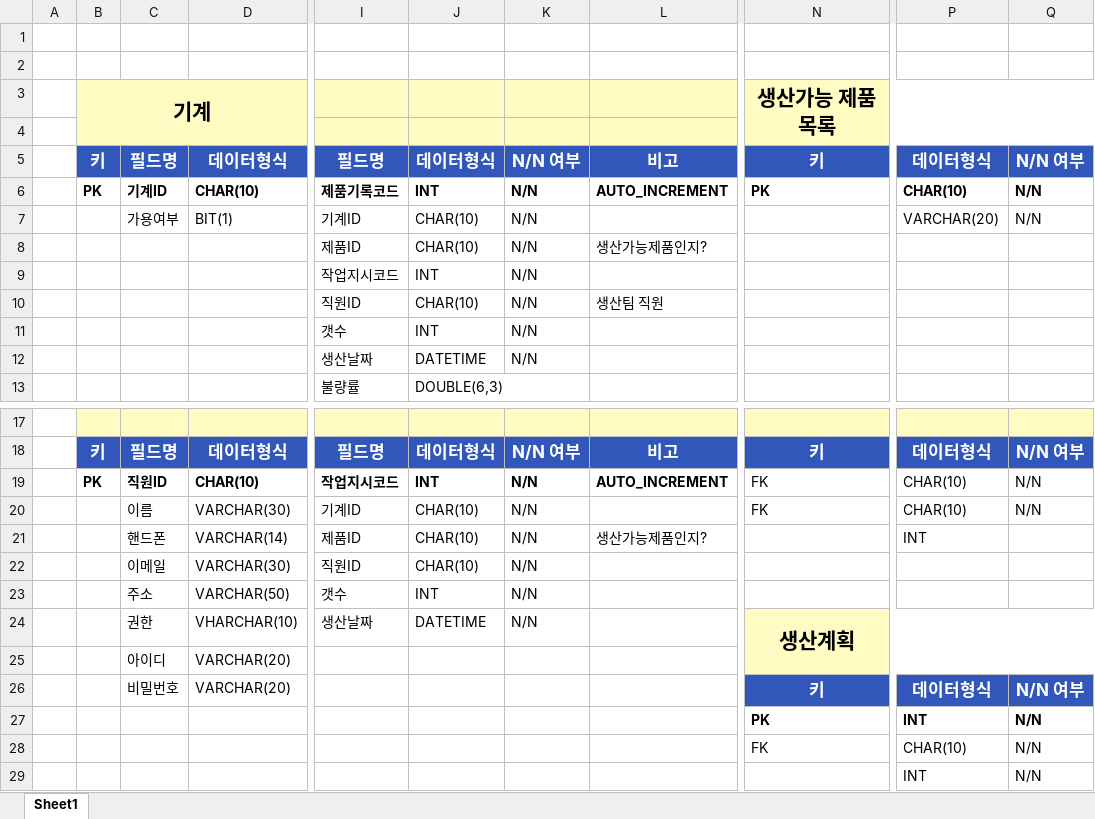
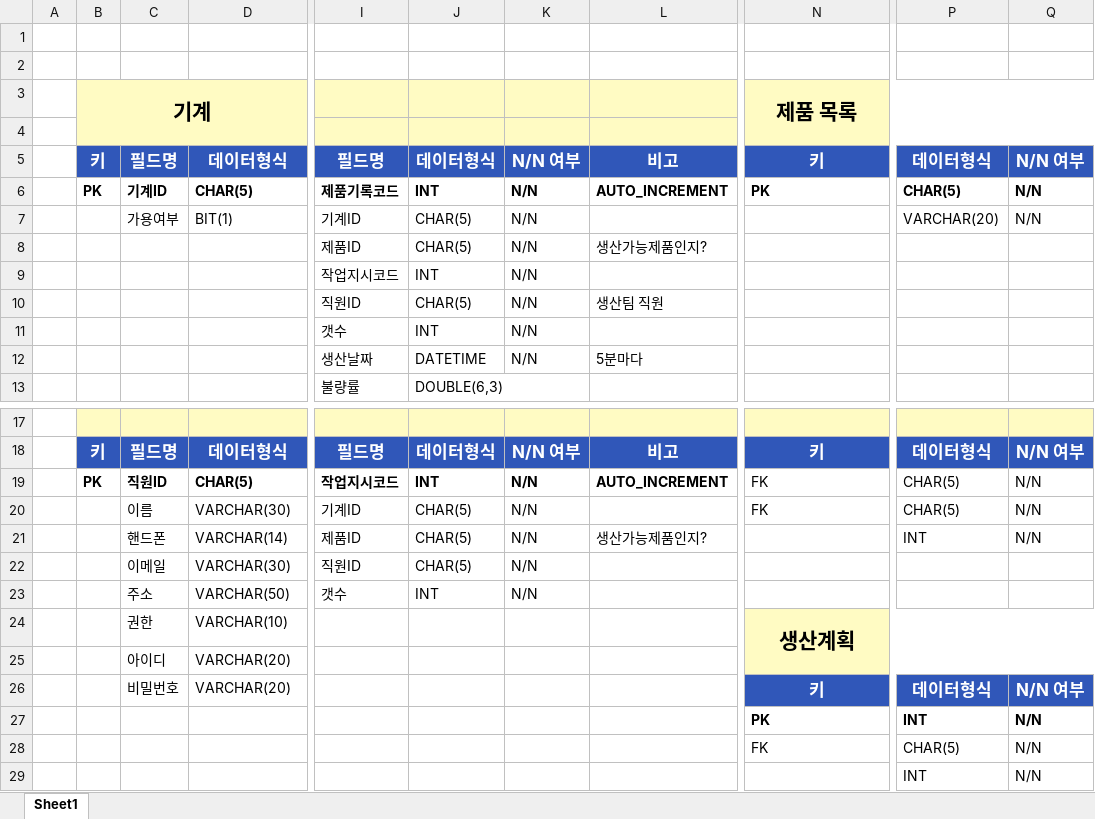
Before and after one commit to Cliedy-s/AIclass, an Excel workbook: project/02_테이블 설계/DB테이블.xlsx, sheet Sheet1, drawn as a sheet; only a part is shown, gaps mark what is left out; values as stored, in another font and other column widths than the file's, no borders; the diff names each change by its address in the sheet, - before the commit and + after, or states it on an @@ line.

```diff
--- a/project/02_테이블 설계/DB테이블.xlsx (sheet Sheet1)
+++ b/project/02_테이블 설계/DB테이블.xlsx (sheet Sheet1)
-N3: 생산가능 제품 목록
+N3: 제품 목록
-D6: CHAR(10)
+D6: CHAR(5)
-P6: CHAR(10)
+P6: CHAR(5)
-J7:J8: CHAR(10)
+J7:J8: CHAR(5)
-J10: CHAR(10)
+J10: CHAR(5)
-L12: (empty)
+L12: 5분마다
-D19: CHAR(10)
+D19: CHAR(5)
-P19:P20: CHAR(10)
+P19:P20: CHAR(5)
-J20:J22: CHAR(10)
+J20:J22: CHAR(5)
-Q21: (empty)
+Q21: N/N
-D24: VHARCHAR(10)
+D24: VARCHAR(10)
-I24: 생산날짜
+I24: (empty)
-J24: DATETIME
+J24: (empty)
-K24: N/N
+K24: (empty)
-P28: CHAR(10)
+P28: CHAR(5)
```
Also changed, not shown: 2 other files.
